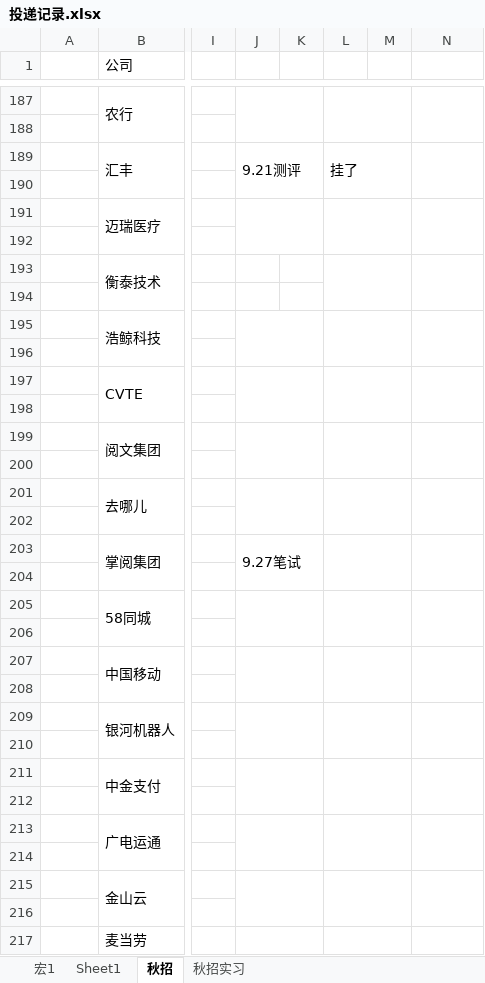
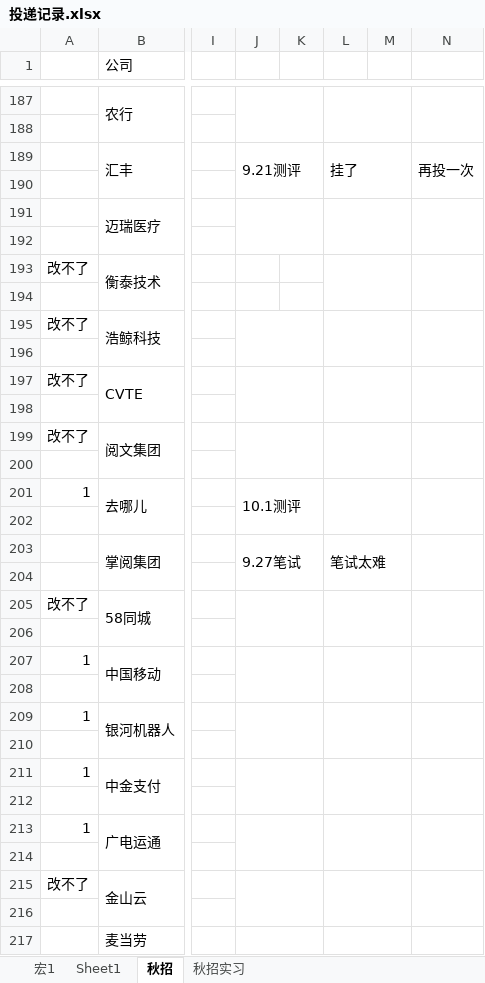
Before and after one commit to majiajun1/Java-for-learning, an Excel workbook: 投递记录.xlsx, sheet 秋招, drawn as a sheet; only a part is shown, gaps mark what is left out; values as stored, in another font and other column widths than the file's, no cell formats; the diff covers the shown part only; the diff names each change by its address in the sheet, - before the commit and + after, or states it on an @@ line.

```diff
--- a/投递记录.xlsx (sheet 秋招)
+++ b/投递记录.xlsx (sheet 秋招)
-N189: (empty)
+N189: 再投一次
-A193: (empty)
+A193: 改不了
-A195: (empty)
+A195: 改不了
-A197: (empty)
+A197: 改不了
-A199: (empty)
+A199: 改不了
-A201: (empty)
+A201: 1
-J201: (empty)
+J201: 10.1测评
-L203: (empty)
+L203: 笔试太难
-A205: (empty)
+A205: 改不了
-A207: (empty)
+A207: 1
-A209: (empty)
+A209: 1
-A211: (empty)
+A211: 1
-A213: (empty)
+A213: 1
-A215: (empty)
+A215: 改不了
```
Also changed, not shown: 80 added rows, 14 removed rows, 66 edited cells and merged cells elsewhere in this sheet, sheet 秋招实习, cell formats, 53 other files.
